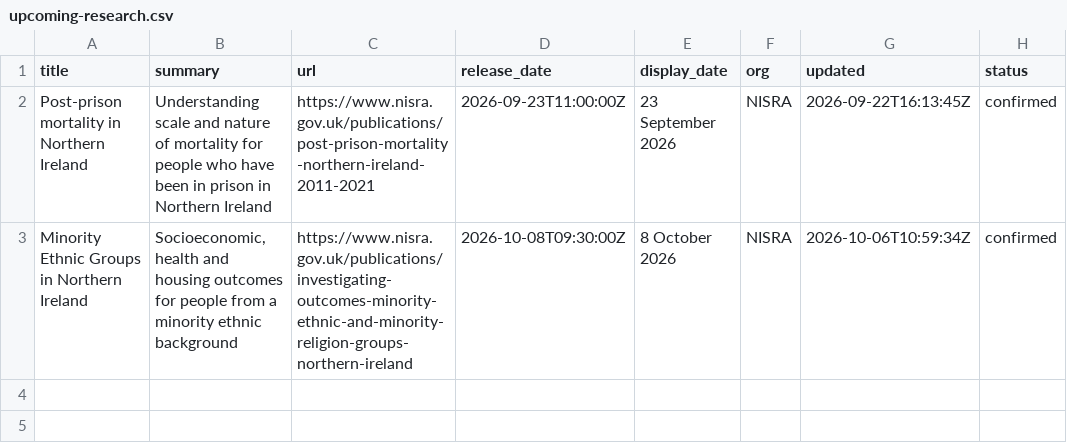
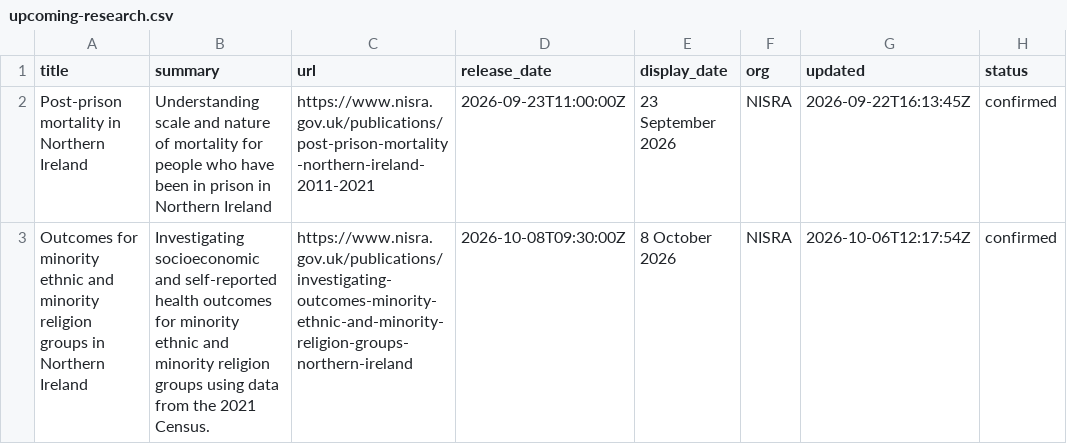
Before and after one commit to NISRA-Tech-Lab/latest-publications, a CSV file: upcoming-research.csv, drawn as a sheet.

```diff
--- a/upcoming-research.csv
+++ b/upcoming-research.csv
@@ -2,2 +2,2 @@ title,summary,url,release_date,display_date,org,updated,status
 Post-prison mortality in Northern Ireland,Understanding scale and nature of mortality for people who have been in prison in Northern Ireland,https://www.nisra.gov.uk/publications/post-prison-mortality-northern-ireland-2011-2021,2026-09-23T11:00:00Z,23 September 2026,NISRA,2026-09-22T16:13:45Z,confirmed
-Minority Ethnic Groups in Northern Ireland,"Socioeconomic, health and housing outcomes for people from a minority ethnic background",https://www.nisra.gov.uk/publications/investigating-outcomes-minority-ethnic-and-minority-religion-groups-northern-ireland,2026-10-08T09:30:00Z,8 October 2026,NISRA,2026-10-06T10:59:34Z,confirmed
+Outcomes for minority ethnic and minority religion groups in Northern Ireland,Investigating socioeconomic and self-reported health outcomes for minority ethnic and minority religion groups using data from the 2021 Census.,https://www.nisra.gov.uk/publications/investigating-outcomes-minority-ethnic-and-minority-religion-groups-northern-ireland,2026-10-08T09:30:00Z,8 October 2026,NISRA,2026-10-06T12:17:54Z,confirmed
```
